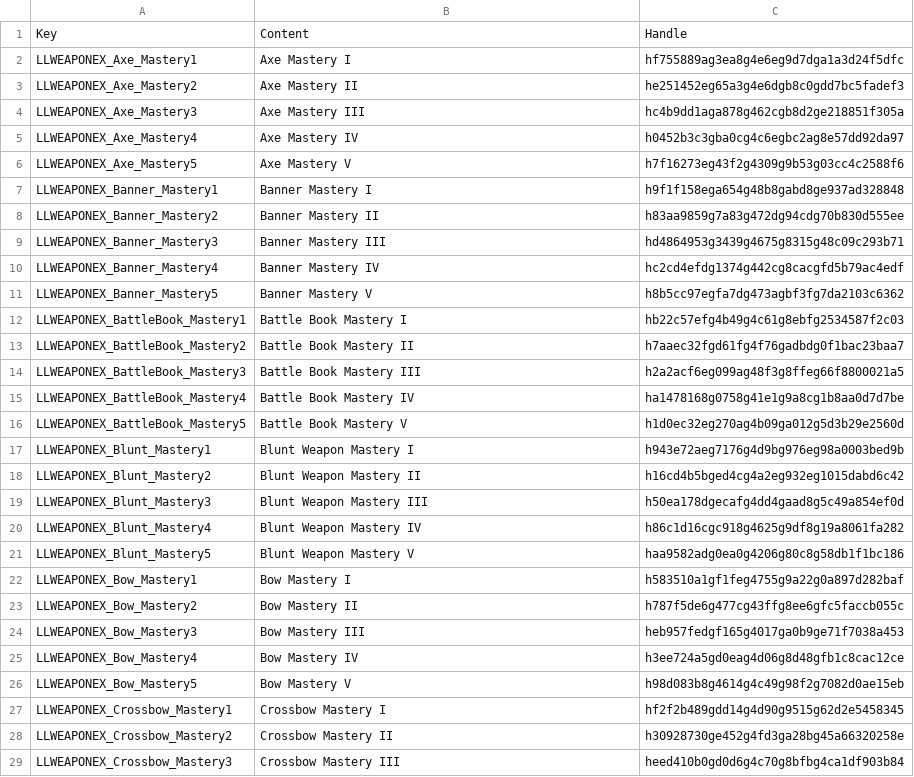
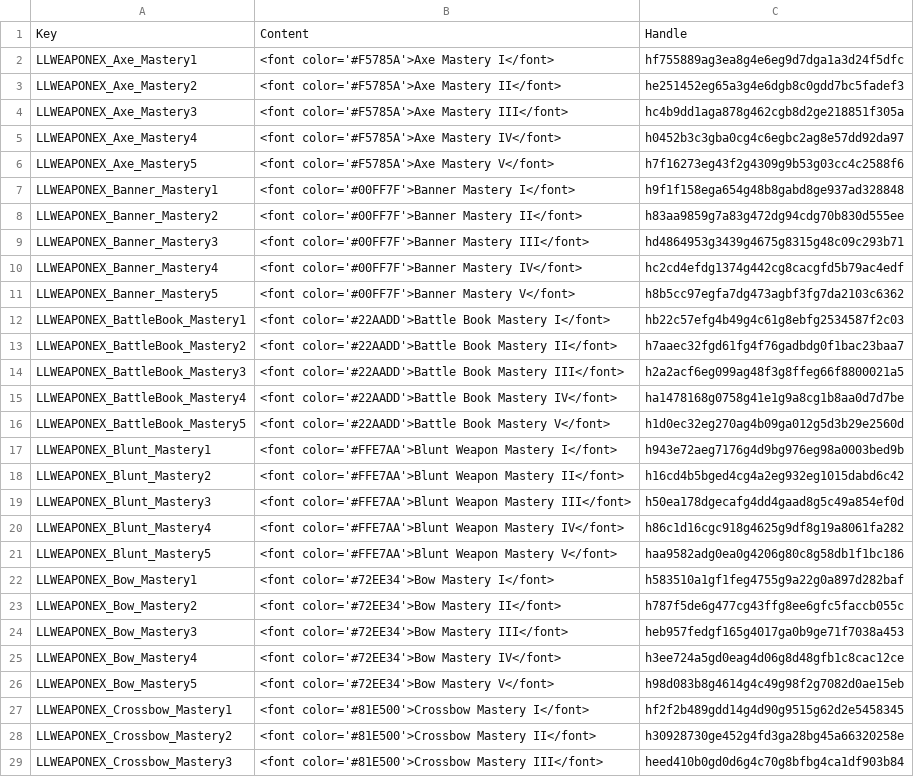
Before and after one commit to LaughingLeader-DOS2-Mods/WeaponExpansion, a TSV file: LocalKeys/LLWEAPONEX_Tags_MasteryRanks.tsv, drawn as a sheet; only a part is shown; the diff covers the shown part only.

```diff
--- a/LocalKeys/LLWEAPONEX_Tags_MasteryRanks.tsv
+++ b/LocalKeys/LLWEAPONEX_Tags_MasteryRanks.tsv
@@ -1,29 +1,29 @@
 Key	Content	Handle
-LLWEAPONEX_Axe_Mastery1	Axe Mastery I	hf755889ag3ea8g4e6eg9d7dga1a3d24f5dfc
-LLWEAPONEX_Axe_Mastery2	Axe Mastery II	he251452eg65a3g4e6dgb8c0gdd7bc5fadef3
-LLWEAPONEX_Axe_Mastery3	Axe Mastery III	hc4b9dd1aga878g462cgb8d2ge218851f305a
-LLWEAPONEX_Axe_Mastery4	Axe Mastery IV	h0452b3c3gba0cg4c6egbc2ag8e57dd92da97
-LLWEAPONEX_Axe_Mastery5	Axe Mastery V	h7f16273eg43f2g4309g9b53g03cc4c2588f6
-LLWEAPONEX_Banner_Mastery1	Banner Mastery I	h9f1f158ega654g48b8gabd8ge937ad328848
-LLWEAPONEX_Banner_Mastery2	Banner Mastery II	h83aa9859g7a83g472dg94cdg70b830d555ee
-LLWEAPONEX_Banner_Mastery3	Banner Mastery III	hd4864953g3439g4675g8315g48c09c293b71
-LLWEAPONEX_Banner_Mastery4	Banner Mastery IV	hc2cd4efdg1374g442cg8cacgfd5b79ac4edf
-LLWEAPONEX_Banner_Mastery5	Banner Mastery V	h8b5cc97egfa7dg473agbf3fg7da2103c6362
-LLWEAPONEX_BattleBook_Mastery1	Battle Book Mastery I	hb22c57efg4b49g4c61g8ebfg2534587f2c03
-LLWEAPONEX_BattleBook_Mastery2	Battle Book Mastery II	h7aaec32fgd61fg4f76gadbdg0f1bac23baa7
-LLWEAPONEX_BattleBook_Mastery3	Battle Book Mastery III	h2a2acf6eg099ag48f3g8ffeg66f8800021a5
-LLWEAPONEX_BattleBook_Mastery4	Battle Book Mastery IV	ha1478168g0758g41e1g9a8cg1b8aa0d7d7be
-LLWEAPONEX_BattleBook_Mastery5	Battle Book Mastery V	h1d0ec32eg270ag4b09ga012g5d3b29e2560d
-LLWEAPONEX_Blunt_Mastery1	Blunt Weapon Mastery I	h943e72aeg7176g4d9bg976eg98a0003bed9b
-LLWEAPONEX_Blunt_Mastery2	Blunt Weapon Mastery II	h16cd4b5bged4cg4a2eg932eg1015dabd6c42
-LLWEAPONEX_Blunt_Mastery3	Blunt Weapon Mastery III	h50ea178dgecafg4dd4gaad8g5c49a854ef0d
-LLWEAPONEX_Blunt_Mastery4	Blunt Weapon Mastery IV	h86c1d16cgc918g4625g9df8g19a8061fa282
-LLWEAPONEX_Blunt_Mastery5	Blunt Weapon Mastery V	haa9582adg0ea0g4206g80c8g58db1f1bc186
-LLWEAPONEX_Bow_Mastery1	Bow Mastery I	h583510a1gf1feg4755g9a22g0a897d282baf
-LLWEAPONEX_Bow_Mastery2	Bow Mastery II	h787f5de6g477cg43ffg8ee6gfc5faccb055c
-LLWEAPONEX_Bow_Mastery3	Bow Mastery III	heb957fedgf165g4017ga0b9ge71f7038a453
-LLWEAPONEX_Bow_Mastery4	Bow Mastery IV	h3ee724a5gd0eag4d06g8d48gfb1c8cac12ce
-LLWEAPONEX_Bow_Mastery5	Bow Mastery V	h98d083b8g4614g4c49g98f2g7082d0ae15eb
-LLWEAPONEX_Crossbow_Mastery1	Crossbow Mastery I	hf2f2b489gdd14g4d90g9515g62d2e5458345
-LLWEAPONEX_Crossbow_Mastery2	Crossbow Mastery II	h30928730ge452g4fd3ga28bg45a66320258e
-LLWEAPONEX_Crossbow_Mastery3	Crossbow Mastery III	heed410b0gd0d6g4c70g8bfbg4ca1df903b84
+LLWEAPONEX_Axe_Mastery1	<font color='#F5785A'>Axe Mastery I</font>	hf755889ag3ea8g4e6eg9d7dga1a3d24f5dfc
+LLWEAPONEX_Axe_Mastery2	<font color='#F5785A'>Axe Mastery II</font>	he251452eg65a3g4e6dgb8c0gdd7bc5fadef3
+LLWEAPONEX_Axe_Mastery3	<font color='#F5785A'>Axe Mastery III</font>	hc4b9dd1aga878g462cgb8d2ge218851f305a
+LLWEAPONEX_Axe_Mastery4	<font color='#F5785A'>Axe Mastery IV</font>	h0452b3c3gba0cg4c6egbc2ag8e57dd92da97
+LLWEAPONEX_Axe_Mastery5	<font color='#F5785A'>Axe Mastery V</font>	h7f16273eg43f2g4309g9b53g03cc4c2588f6
+LLWEAPONEX_Banner_Mastery1	<font color='#00FF7F'>Banner Mastery I</font>	h9f1f158ega654g48b8gabd8ge937ad328848
+LLWEAPONEX_Banner_Mastery2	<font color='#00FF7F'>Banner Mastery II</font>	h83aa9859g7a83g472dg94cdg70b830d555ee
+LLWEAPONEX_Banner_Mastery3	<font color='#00FF7F'>Banner Mastery III</font>	hd4864953g3439g4675g8315g48c09c293b71
+LLWEAPONEX_Banner_Mastery4	<font color='#00FF7F'>Banner Mastery IV</font>	hc2cd4efdg1374g442cg8cacgfd5b79ac4edf
+LLWEAPONEX_Banner_Mastery5	<font color='#00FF7F'>Banner Mastery V</font>	h8b5cc97egfa7dg473agbf3fg7da2103c6362
+LLWEAPONEX_BattleBook_Mastery1	<font color='#22AADD'>Battle Book Mastery I</font>	hb22c57efg4b49g4c61g8ebfg2534587f2c03
+LLWEAPONEX_BattleBook_Mastery2	<font color='#22AADD'>Battle Book Mastery II</font>	h7aaec32fgd61fg4f76gadbdg0f1bac23baa7
+LLWEAPONEX_BattleBook_Mastery3	<font color='#22AADD'>Battle Book Mastery III</font>	h2a2acf6eg099ag48f3g8ffeg66f8800021a5
+LLWEAPONEX_BattleBook_Mastery4	<font color='#22AADD'>Battle Book Mastery IV</font>	ha1478168g0758g41e1g9a8cg1b8aa0d7d7be
+LLWEAPONEX_BattleBook_Mastery5	<font color='#22AADD'>Battle Book Mastery V</font>	h1d0ec32eg270ag4b09ga012g5d3b29e2560d
+LLWEAPONEX_Blunt_Mastery1	<font color='#FFE7AA'>Blunt Weapon Mastery I</font>	h943e72aeg7176g4d9bg976eg98a0003bed9b
+LLWEAPONEX_Blunt_Mastery2	<font color='#FFE7AA'>Blunt Weapon Mastery II</font>	h16cd4b5bged4cg4a2eg932eg1015dabd6c42
+LLWEAPONEX_Blunt_Mastery3	<font color='#FFE7AA'>Blunt Weapon Mastery III</font>	h50ea178dgecafg4dd4gaad8g5c49a854ef0d
+LLWEAPONEX_Blunt_Mastery4	<font color='#FFE7AA'>Blunt Weapon Mastery IV</font>	h86c1d16cgc918g4625g9df8g19a8061fa282
+LLWEAPONEX_Blunt_Mastery5	<font color='#FFE7AA'>Blunt Weapon Mastery V</font>	haa9582adg0ea0g4206g80c8g58db1f1bc186
+LLWEAPONEX_Bow_Mastery1	<font color='#72EE34'>Bow Mastery I</font>	h583510a1gf1feg4755g9a22g0a897d282baf
+LLWEAPONEX_Bow_Mastery2	<font color='#72EE34'>Bow Mastery II</font>	h787f5de6g477cg43ffg8ee6gfc5faccb055c
+LLWEAPONEX_Bow_Mastery3	<font color='#72EE34'>Bow Mastery III</font>	heb957fedgf165g4017ga0b9ge71f7038a453
+LLWEAPONEX_Bow_Mastery4	<font color='#72EE34'>Bow Mastery IV</font>	h3ee724a5gd0eag4d06g8d48gfb1c8cac12ce
+LLWEAPONEX_Bow_Mastery5	<font color='#72EE34'>Bow Mastery V</font>	h98d083b8g4614g4c49g98f2g7082d0ae15eb
+LLWEAPONEX_Crossbow_Mastery1	<font color='#81E500'>Crossbow Mastery I</font>	hf2f2b489gdd14g4d90g9515g62d2e5458345
+LLWEAPONEX_Crossbow_Mastery2	<font color='#81E500'>Crossbow Mastery II</font>	h30928730ge452g4fd3ga28bg45a66320258e
+LLWEAPONEX_Crossbow_Mastery3	<font color='#81E500'>Crossbow Mastery III</font>	heed410b0gd0d6g4c70g8bfbg4ca1df903b84
```
Also changed, not shown: 112 edited cells elsewhere in this file, LocalKeys/LLWEAPONEX_Skills_MasteryParams.tsv, 12 other files.
